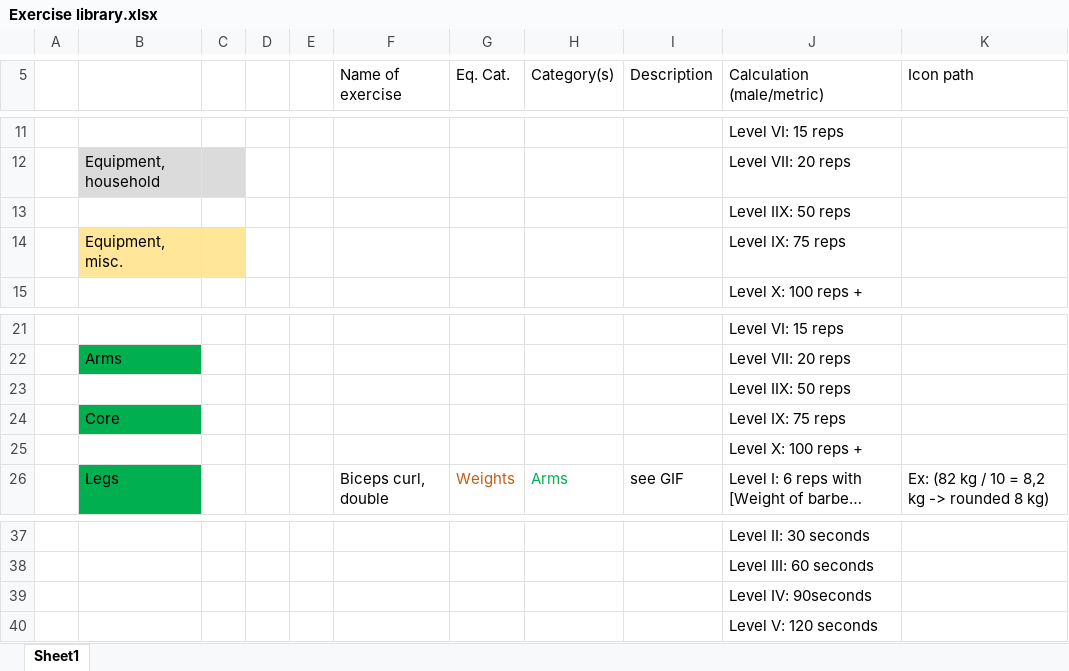
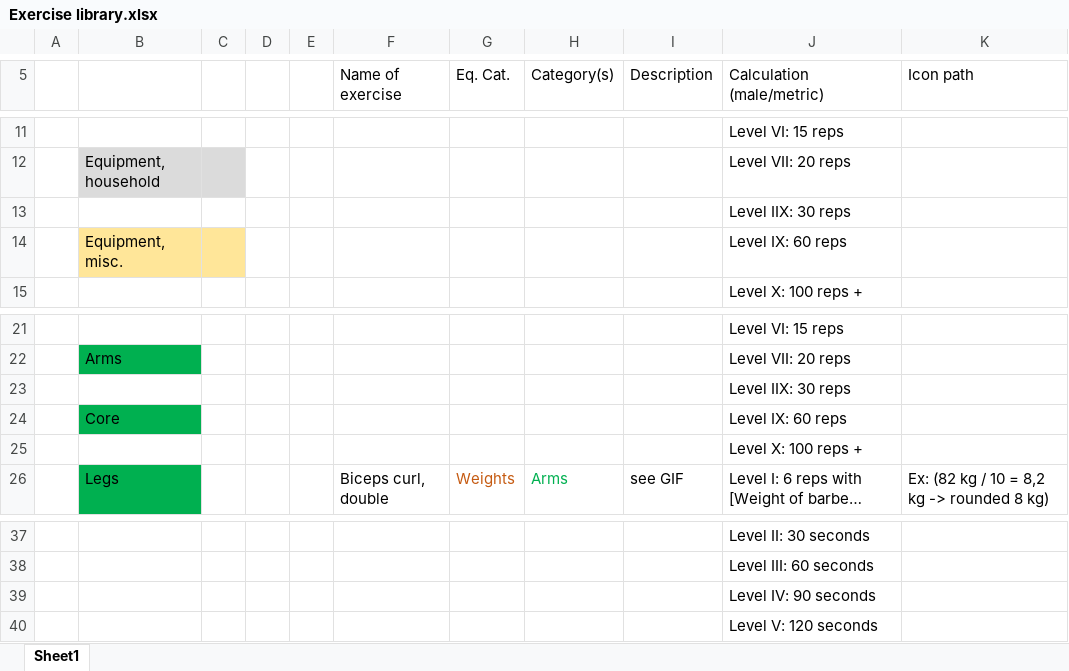
Before and after one commit to nkragbak/nkragbak.github.io, an Excel workbook: byoh/Exercise library.xlsx, sheet Sheet1, drawn as a sheet; only a part is shown, gaps mark what is left out; long unchanged cells end in …; values as stored, in another font and other column widths than the file's, no borders; the diff names each change by its address in the sheet, - before the commit and + after, or states it on an @@ line.

Commit message:
focus on exercise items

```diff
--- a/byoh/Exercise library.xlsx (sheet Sheet1)
+++ b/byoh/Exercise library.xlsx (sheet Sheet1)
-J13 (Calculation (male/metric)): Level IIX: 50 reps
+J13 (Calculation (male/metric)): Level IIX: 30 reps
-J14 (Calculation (male/metric)): Level IX: 75 reps
+J14 (Calculation (male/metric)): Level IX: 60 reps
-J23 (Calculation (male/metric)): Level IIX: 50 reps
+J23 (Calculation (male/metric)): Level IIX: 30 reps
-J24 (Calculation (male/metric)): Level IX: 75 reps
+J24 (Calculation (male/metric)): Level IX: 60 reps
-J39 (Calculation (male/metric)): Level IV: 90seconds
+J39 (Calculation (male/metric)): Level IV: 90 seconds
```
Also changed, not shown: 27 other files.
